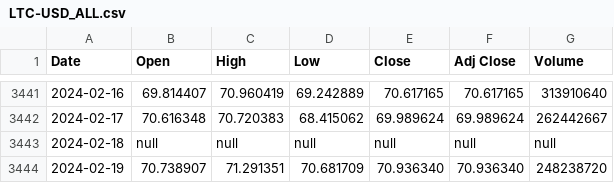
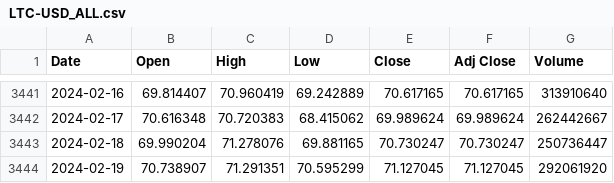
Before and after one commit to LSP20xx/wallet-backend, a CSV file: data/LTC-USD_ALL.csv, drawn as a sheet; only a part is shown, gaps mark what is left out.

```diff
--- a/data/LTC-USD_ALL.csv
+++ b/data/LTC-USD_ALL.csv
@@ -3442,3 +3442,3 @@ Date,Open,High,Low,Close,Adj Close,Volume
 2024-02-17,70.616348,70.720383,68.415062,69.989624,69.989624,262442667
-2024-02-18,null,null,null,null,null,null
-2024-02-19,70.738907,71.291351,70.681709,70.936340,70.936340,248238720
+2024-02-18,69.990204,71.278076,69.881165,70.730247,70.730247,250736447
+2024-02-19,70.738907,71.291351,70.595299,71.127045,71.127045,292061920
```
Also changed, not shown: data/BTC-USD_ALL.csv, data/DOGE-USD_1d.csv, 14 other files.
